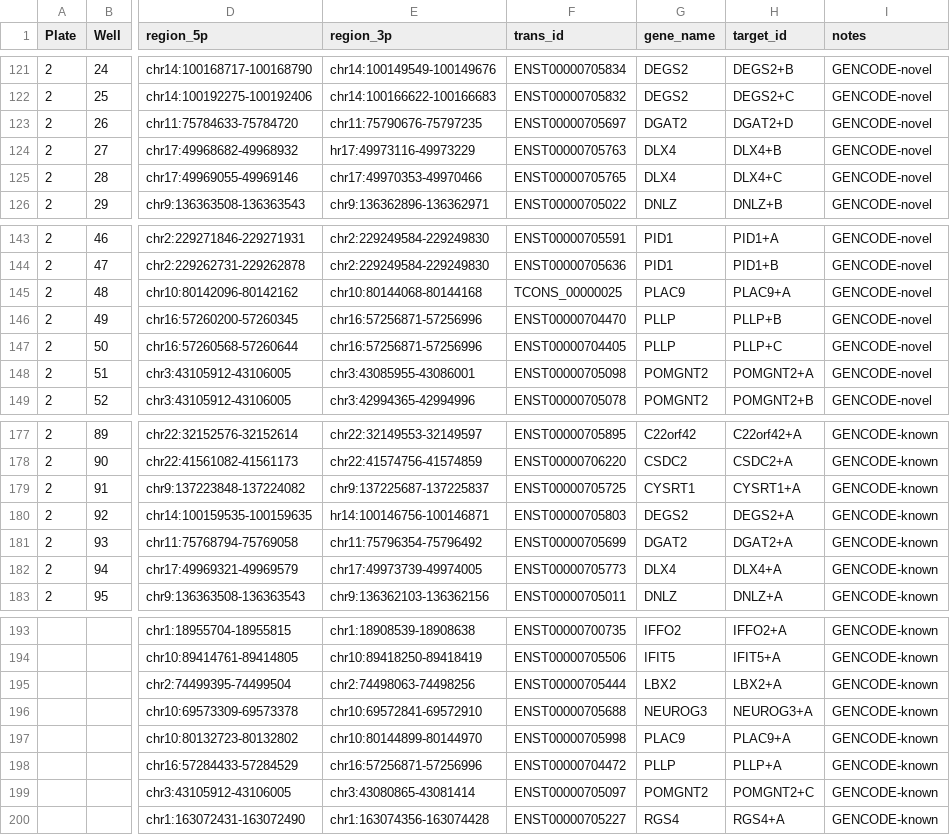
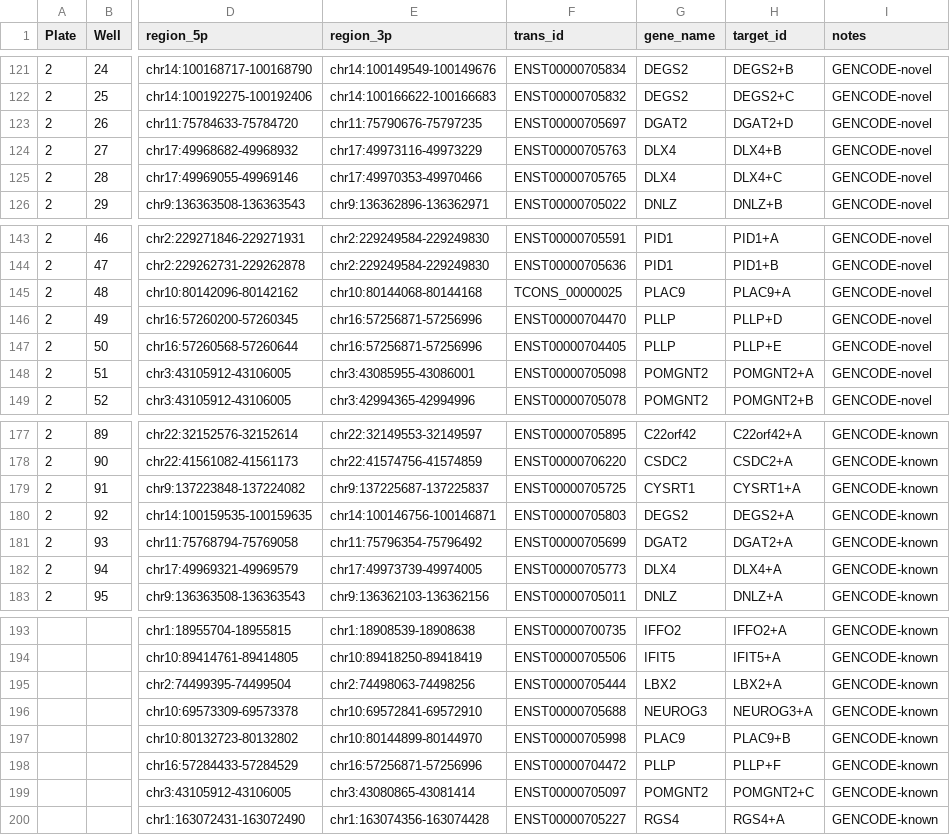
Before and after one commit to LRGASP/primer-design, a TSV file: runs/hg38/specs/human_target_primers.2022-10-16.tsv, drawn as a sheet; only a part is shown, gaps mark what is left out; the diff names each change by its address in the sheet, - before the commit and + after, or states it on an @@ line.

Commit message:
fixed errors in spec

```diff
--- a/runs/hg38/specs/human_target_primers.2022-10-16.tsv
+++ b/runs/hg38/specs/human_target_primers.2022-10-16.tsv
-E124 (region_3p): hr17:49973116-49973229
+E124 (region_3p): chr17:49973116-49973229
-H146 (target_id): PLLP+B
+H146 (target_id): PLLP+D
-H147 (target_id): PLLP+C
+H147 (target_id): PLLP+E
-E180 (region_3p): hr14:100146756-100146871
+E180 (region_3p): chr14:100146756-100146871
-H197 (target_id): PLAC9+A
+H197 (target_id): PLAC9+B
-H198 (target_id): PLLP+A
+H198 (target_id): PLLP+F
```
